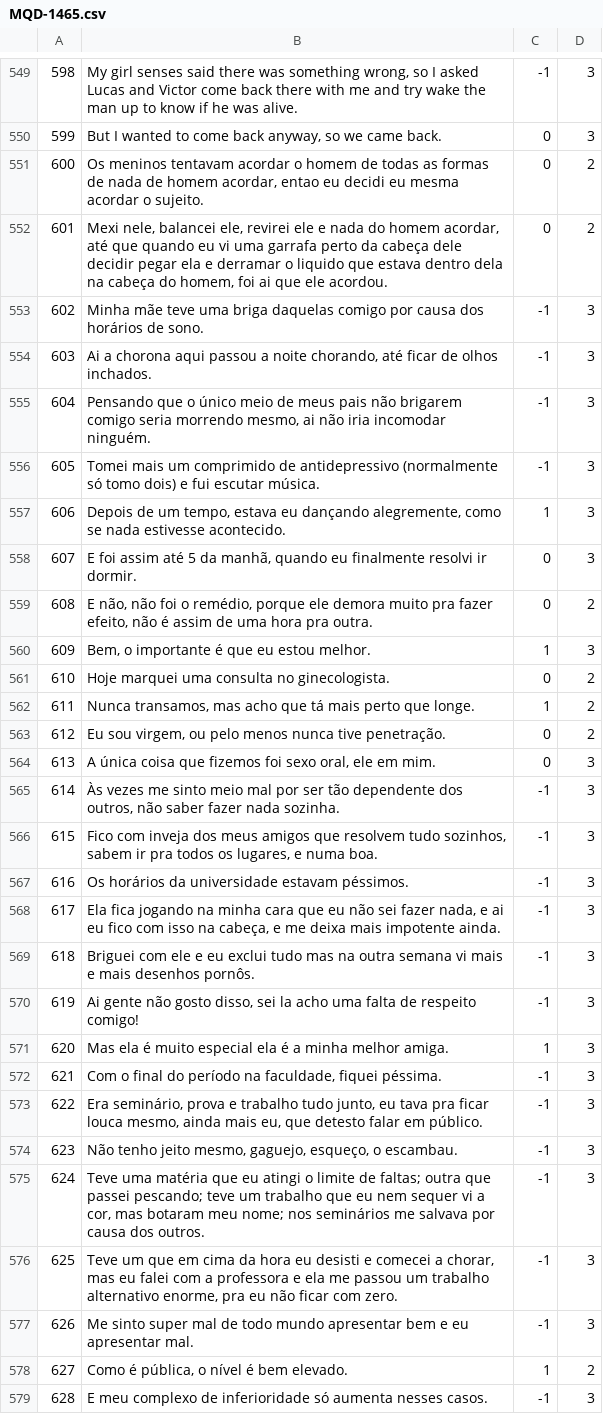
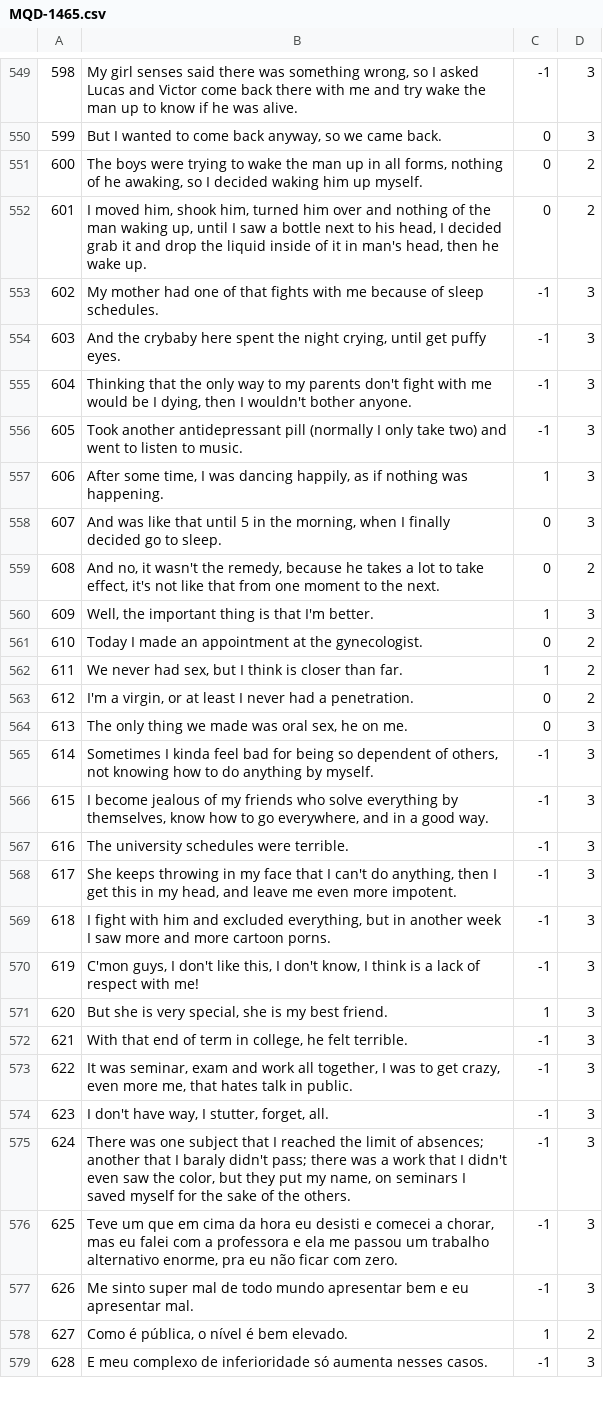
Before and after one commit to AlexanderIan53/AlexanderIan53-HoraComplementar-Traducao, a CSV file: MQD-1465.csv, drawn as a sheet; only a part is shown, gaps mark what is left out.

Commit message:
Update MQD-1465.csv

```diff
--- a/MQD-1465.csv
+++ b/MQD-1465.csv
@@ -550,27 +550,27 @@
 "599","But I wanted to come back anyway, so we came back.","0","3"
-"600","Os meninos tentavam acordar o homem de todas as formas de nada de homem acordar, entao eu decidi eu mesma acordar o sujeito.","0","2"
-"601","Mexi nele, balancei ele, revirei ele e nada do homem acordar, até que quando eu vi uma garrafa perto da cabeça dele decidir pegar ela e derramar o liquido que estava dentro dela na cabeça do homem, foi ai que ele acordou.","0","2"
-"602","Minha mãe teve uma briga daquelas comigo por causa dos horários de sono.","-1","3"
-"603","Ai a chorona aqui passou a noite chorando, até ficar de olhos inchados.","-1","3"
-"604","Pensando que o único meio de meus pais não brigarem comigo seria morrendo mesmo, ai não iria incomodar ninguém.","-1","3"
-"605","Tomei mais um comprimido de antidepressivo (normalmente só tomo dois) e fui escutar música.","-1","3"
-"606","Depois de um tempo, estava eu dançando alegremente, como se nada estivesse acontecido.","1","3"
-"607","E foi assim até 5 da manhã, quando eu finalmente resolvi ir dormir.","0","3"
-"608","E não, não foi o remédio, porque ele demora muito pra fazer efeito, não é assim de uma hora pra outra.","0","2"
-"609","Bem, o importante é que eu estou melhor.","1","3"
-"610","Hoje marquei uma consulta no ginecologista.","0","2"
-"611","Nunca transamos, mas acho que tá mais perto que longe.","1","2"
-"612","Eu sou virgem, ou pelo menos nunca tive penetração.","0","2"
-"613","A única coisa que fizemos foi sexo oral, ele em mim.","0","3"
-"614","Às vezes me sinto meio mal por ser tão dependente dos outros, não saber fazer nada sozinha.","-1","3"
-"615","Fico com inveja dos meus amigos que resolvem tudo sozinhos, sabem ir pra todos os lugares, e numa boa.","-1","3"
-"616","Os horários da universidade estavam péssimos.","-1","3"
-"617"," Ela fica jogando na minha cara que eu não sei fazer nada, e ai eu fico com isso na cabeça, e me deixa mais impotente ainda. ","-1","3"
-"618","Briguei com ele e eu exclui tudo mas na outra semana vi mais e mais desenhos pornôs.","-1","3"
-"619","Ai gente não gosto disso, sei la acho uma falta de respeito comigo!","-1","3"
-"620","Mas ela é muito especial ela é a minha melhor amiga.","1","3"
-"621","Com o final do período na faculdade, fiquei péssima.","-1","3"
-"622","Era seminário, prova e trabalho tudo junto, eu tava pra ficar louca mesmo, ainda mais eu, que detesto falar em público.","-1","3"
-"623","Não tenho jeito mesmo, gaguejo, esqueço, o escambau.","-1","3"
-"624","Teve uma matéria que eu atingi o limite de faltas; outra que passei pescando; teve um trabalho que eu nem sequer vi a cor, mas botaram meu nome; nos seminários me salvava por causa dos outros.","-1","3"
+"600","The boys were trying to wake the man up in all forms, nothing of he awaking, so I decided waking him up myself.","0","2"
+"601","I moved him, shook him, turned him over and nothing of the man waking up, until I saw a bottle next to his head, I decided grab it and drop the liquid inside of it in man's head, then he wake up.","0","2"
+"602","My mother had one of that fights with me because of sleep schedules.","-1","3"
+"603","And the crybaby here spent the night crying, until get puffy eyes.","-1","3"
+"604","Thinking that the only way to my parents don't fight with me would be I dying, then I wouldn't bother anyone.","-1","3"
+"605","Took another antidepressant pill (normally I only take two) and went to listen to music.","-1","3"
+"606","After some time, I was dancing happily, as if nothing was happening.","1","3"
+"607","And was like that until 5 in the morning, when I finally decided go to sleep.","0","3"
+"608","And no, it wasn't the remedy, because he takes a lot to take effect, it's not like that from one moment to the next.","0","2"
+"609","Well, the important thing is that I'm better.","1","3"
+"610","Today I made an appointment at the gynecologist.","0","2"
+"611","We never had sex, but I think is closer than far.","1","2"
+"612","I'm a virgin, or at least I never had a penetration.","0","2"
+"613","The only thing we made was oral sex, he on me.","0","3"
+"614","Sometimes I kinda feel bad for being so dependent of others, not knowing how to do anything by myself.","-1","3"
+"615","I become jealous of my friends who solve everything by themselves, know how to go everywhere, and in a good way.","-1","3"
+"616","The university schedules were terrible.","-1","3"
+"617","She keeps throwing in my face that I can't do anything, then I get this in my head, and leave me even more impotent.","-1","3"
+"618","I fight with him and excluded everything, but in another week I saw more and more cartoon porns.","-1","3"
+"619","C'mon guys, I don't like this, I don't know, I think is a lack of respect with me!","-1","3"
+"620","But she is very special, she is my best friend.","1","3"
+"621","With that end of term in college, he felt terrible.","-1","3"
+"622","It was seminar, exam and work all together, I was to get crazy, even more me, that hates talk in public.","-1","3"
+"623","I don't have way, I stutter, forget, all.","-1","3"
+"624","There was one subject that I reached the limit of absences; another that I baraly didn't pass; there was a work that I didn't even saw the color, but they put my name, on seminars I saved myself for the sake of the others.","-1","3"
 "625","Teve um que em cima da hora eu desisti e comecei a chorar, mas eu falei com a professora e ela me passou um trabalho alternativo enorme, pra eu não ficar com zero.","-1","3"
```
